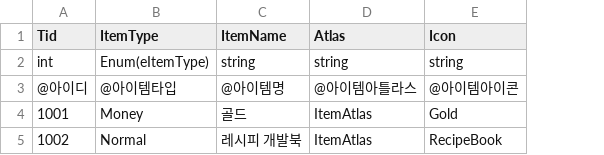
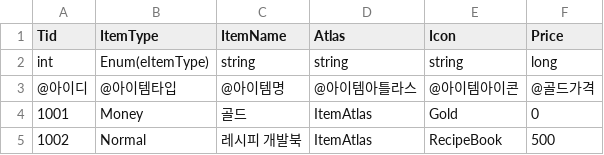
Before and after one commit to jungjinyeong/PatForestCafe_Project, a CSV file: Client_File/projectP/Assets/CSV/Item.csv, drawn as a sheet; the diff names each change by its address in the sheet, - before the commit and + after, or states it on an @@ line.

```diff
--- a/Client_File/projectP/Assets/CSV/Item.csv
+++ b/Client_File/projectP/Assets/CSV/Item.csv
+column F (Price), rows 2-5: long | @골드가격 | 0 | 500
```
Also changed, not shown: Client_File/projectP/Assets/CSV/Drink.csv, 58 other files.
